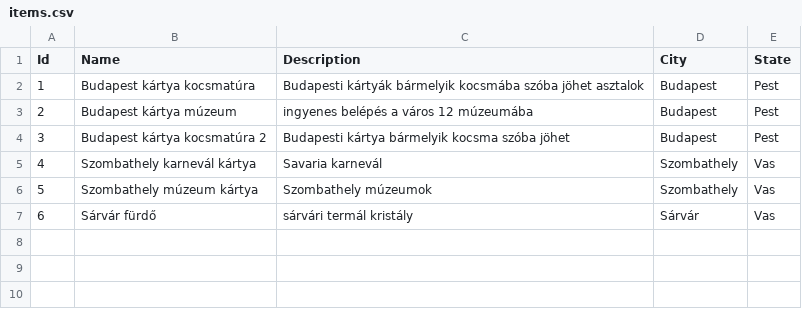
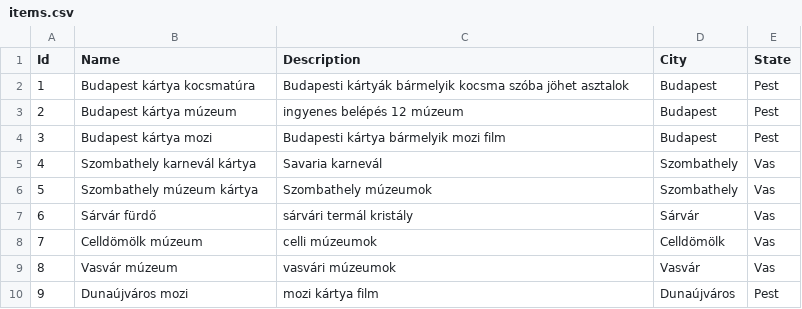
Before and after one commit to joomartin/recommender-demo, a CSV file: items.csv, drawn as a sheet.

```diff
--- a/items.csv
+++ b/items.csv
@@ -1,5 +1,5 @@
 Id,Name,Description,City,State
-1,Budapest kártya kocsmatúra,Budapesti kártyák bármelyik kocsmába szóba jöhet asztalok,Budapest,Pest
-2,Budapest kártya múzeum,ingyenes belépés a város 12 múzeumába,Budapest,Pest
-3,Budapest kártya kocsmatúra 2,Budapesti kártya bármelyik kocsma szóba jöhet,Budapest,Pest
+1,Budapest kártya kocsmatúra,Budapesti kártyák bármelyik kocsma szóba jöhet asztalok,Budapest,Pest
+2,Budapest kártya múzeum,ingyenes belépés 12 múzeum,Budapest,Pest
+3,Budapest kártya mozi,Budapesti kártya bármelyik mozi film,Budapest,Pest
 4,Szombathely karnevál kártya,Savaria karnevál,Szombathely,Vas
@@ -7 +7,4 @@ Id,Name,Description,City,State
 6,Sárvár fürdő,sárvári termál kristály,Sárvár,Vas
+7,Celldömölk múzeum,celli múzeumok,Celldömölk,Vas
+8,Vasvár múzeum,vasvári múzeumok,Vasvár,Vas
+9,Dunaújváros mozi,mozi kártya film,Dunaújváros,Pest
```
Also changed, not shown: 1 other file.
